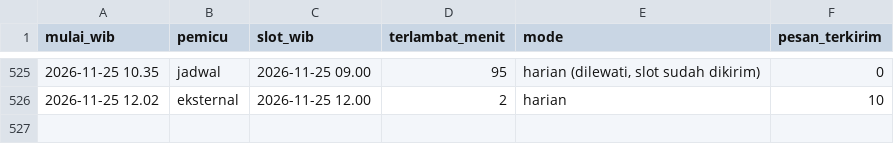
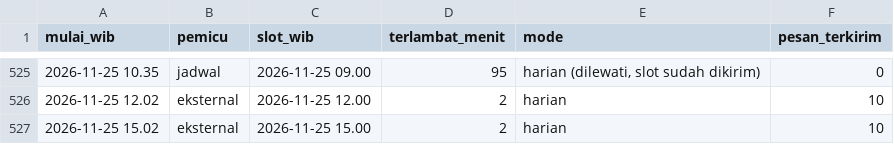
Before and after one commit to alihabiebie/JagaUdaraBot, a CSV file: jaga-udara-bot/state/log-jadwal.csv, drawn as a sheet; only a part is shown, gaps mark what is left out; the diff names each change by its address in the sheet, - before the commit and + after, or states it on an @@ line.

```diff
--- a/jaga-udara-bot/state/log-jadwal.csv
+++ b/jaga-udara-bot/state/log-jadwal.csv
+row 527: 2026-11-25 15.02 | eksternal | 2026-11-25 15.00 | 2 | harian | 10
```
Also changed, not shown: 16 other files.
